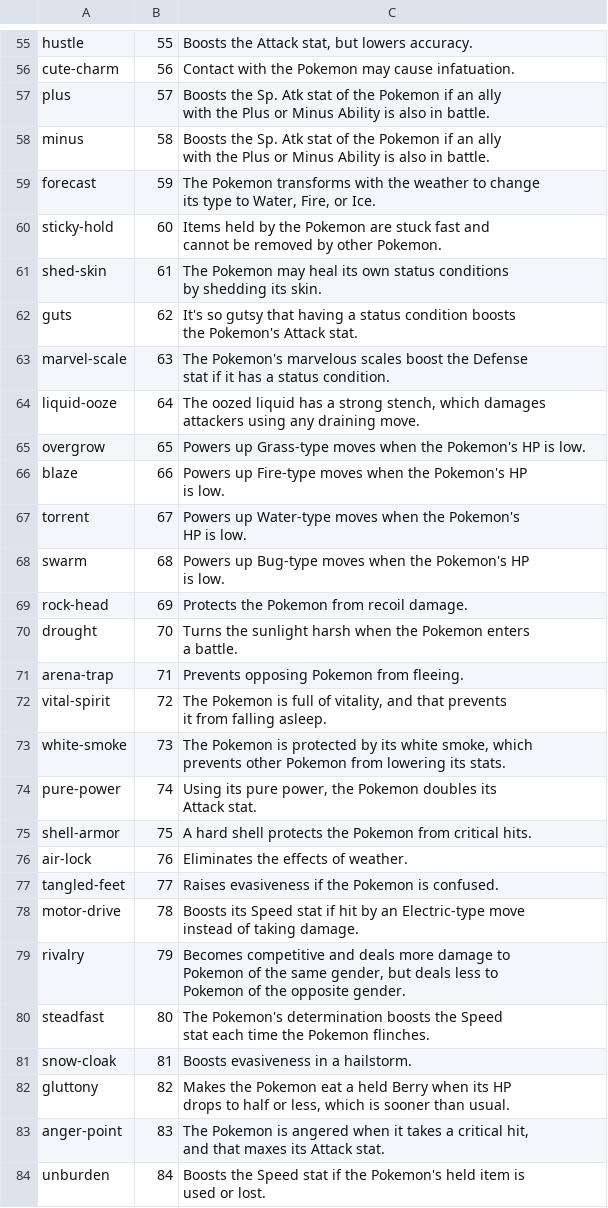
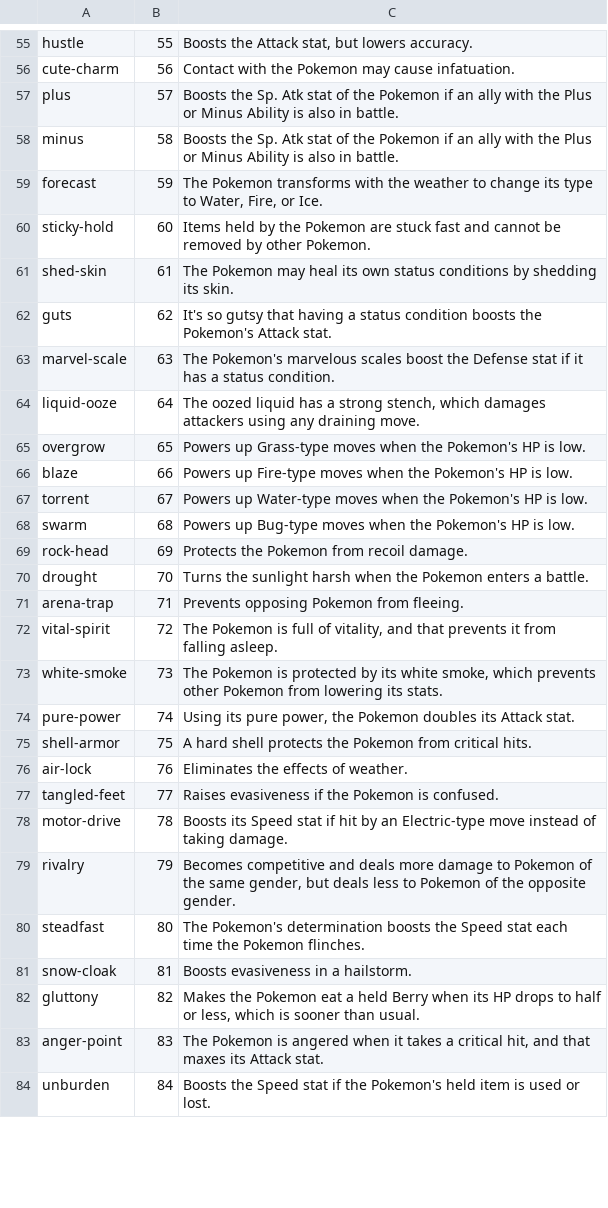
Before and after one commit to lpuatu/dexpal, a CSV file: assets/ability.csv, drawn as a sheet; only a part is shown, gaps mark what is left out; the diff covers the shown part only.

```diff
--- a/assets/ability.csv
+++ b/assets/ability.csv
@@ -98,35 +57,20 @@ hustle,55,"Boosts the Attack stat, but lowers accuracy."
 cute-charm,56,Contact with the Pokemon may cause infatuation.
-plus,57,"Boosts the Sp. Atk stat of the Pokemon if an ally
-with the Plus or Minus Ability is also in battle."
-minus,58,"Boosts the Sp. Atk stat of the Pokemon if an ally
-with the Plus or Minus Ability is also in battle."
-forecast,59,"The Pokemon transforms with the weather to change
-its type to Water, Fire, or Ice."
-sticky-hold,60,"Items held by the Pokemon are stuck fast and
-cannot be removed by other Pokemon."
-shed-skin,61,"The Pokemon may heal its own status conditions
-by shedding its skin."
-guts,62,"It's so gutsy that having a status condition boosts
-the Pokemon's Attack stat."
-marvel-scale,63,"The Pokemon's marvelous scales boost the Defense
-stat if it has a status condition."
-liquid-ooze,64,"The oozed liquid has a strong stench, which damages
-attackers using any draining move."
+plus,57,"Boosts the Sp. Atk stat of the Pokemon if an ally with the Plus or Minus Ability is also in battle."
+minus,58,"Boosts the Sp. Atk stat of the Pokemon if an ally with the Plus or Minus Ability is also in battle."
+forecast,59,"The Pokemon transforms with the weather to change its type to Water, Fire, or Ice."
+sticky-hold,60,"Items held by the Pokemon are stuck fast and cannot be removed by other Pokemon."
+shed-skin,61,"The Pokemon may heal its own status conditions by shedding its skin."
+guts,62,"It's so gutsy that having a status condition boosts the Pokemon's Attack stat."
+marvel-scale,63,"The Pokemon's marvelous scales boost the Defense stat if it has a status condition."
+liquid-ooze,64,"The oozed liquid has a strong stench, which damages attackers using any draining move."
 overgrow,65,"Powers up Grass-type moves when the Pokemon's HP is low."
-blaze,66,"Powers up Fire-type moves when the Pokemon's HP
-is low."
-torrent,67,"Powers up Water-type moves when the Pokemon's
-HP is low."
-swarm,68,"Powers up Bug-type moves when the Pokemon's HP
-is low."
+blaze,66,"Powers up Fire-type moves when the Pokemon's HP is low."
+torrent,67,"Powers up Water-type moves when the Pokemon's HP is low."
+swarm,68,"Powers up Bug-type moves when the Pokemon's HP is low."
 rock-head,69,Protects the Pokemon from recoil damage.
-drought,70,"Turns the sunlight harsh when the Pokemon enters
-a battle."
+drought,70,"Turns the sunlight harsh when the Pokemon enters a battle."
 arena-trap,71,Prevents opposing Pokemon from fleeing.
-vital-spirit,72,"The Pokemon is full of vitality, and that prevents
-it from falling asleep."
-white-smoke,73,"The Pokemon is protected by its white smoke, which
-prevents other Pokemon from lowering its stats."
-pure-power,74,"Using its pure power, the Pokemon doubles its
-Attack stat."
+vital-spirit,72,"The Pokemon is full of vitality, and that prevents it from falling asleep."
+white-smoke,73,"The Pokemon is protected by its white smoke, which prevents other Pokemon from lowering its stats."
+pure-power,74,"Using its pure power, the Pokemon doubles its Attack stat."
 shell-armor,75,A hard shell protects the Pokemon from critical hits.
@@ -134,15 +78,8 @@ air-lock,76,Eliminates the effects of weather.
 tangled-feet,77,Raises evasiveness if the Pokemon is confused.
-motor-drive,78,"Boosts its Speed stat if hit by an Electric-type move
-instead of taking damage."
-rivalry,79,"Becomes competitive and deals more damage to
-Pokemon of the same gender, but deals less to
-Pokemon of the opposite gender."
-steadfast,80,"The Pokemon's determination boosts the Speed
-stat each time the Pokemon flinches."
+motor-drive,78,"Boosts its Speed stat if hit by an Electric-type move instead of taking damage."
+rivalry,79,"Becomes competitive and deals more damage to Pokemon of the same gender, but deals less to Pokemon of the opposite gender."
+steadfast,80,"The Pokemon's determination boosts the Speed stat each time the Pokemon flinches."
 snow-cloak,81,Boosts evasiveness in a hailstorm.
-gluttony,82,"Makes the Pokemon eat a held Berry when its HP
-drops to half or less, which is sooner than usual."
-anger-point,83,"The Pokemon is angered when it takes a critical hit,
-and that maxes its Attack stat."
-unburden,84,"Boosts the Speed stat if the Pokemon's held item is
-used or lost."
+gluttony,82,"Makes the Pokemon eat a held Berry when its HP drops to half or less, which is sooner than usual."
+anger-point,83,"The Pokemon is angered when it takes a critical hit, and that maxes its Attack stat."
+unburden,84,"Boosts the Speed stat if the Pokemon's held item is used or lost."
```
Also changed, not shown: 162 edited cells elsewhere in this file, 4 other files.
